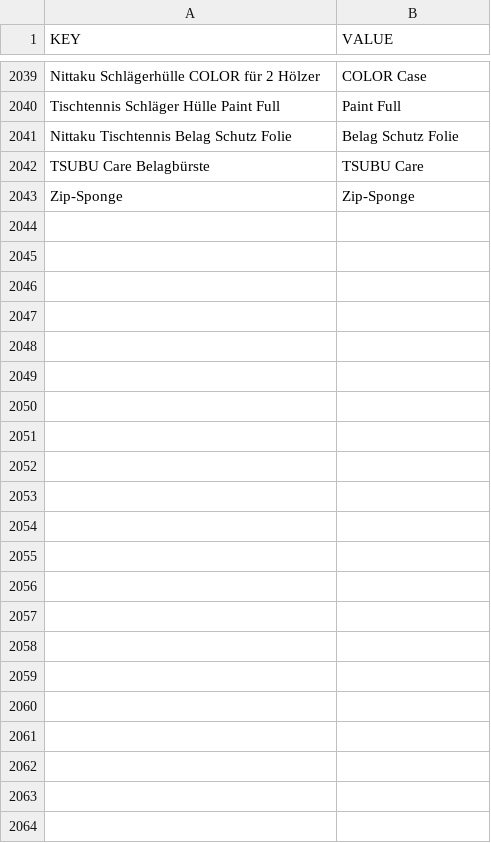
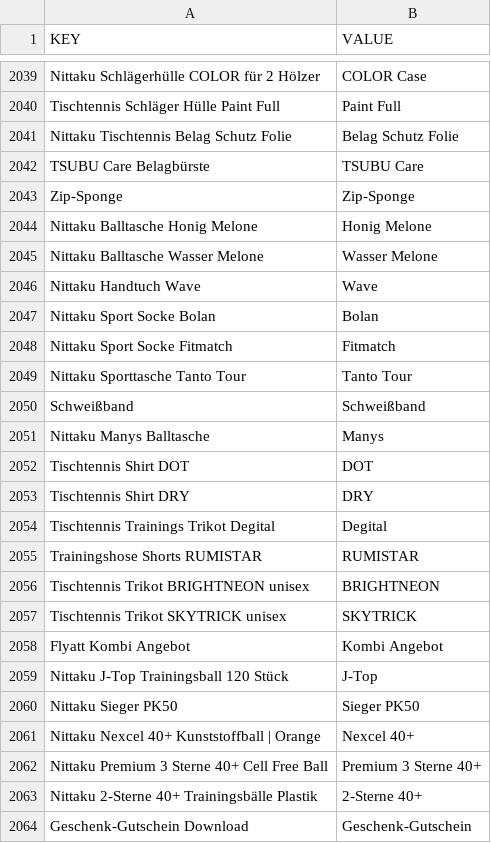
Before and after one commit to DannyJPN/PingPongEshopScraping, a CSV file: desaka_unifier/Memory/ProductModelMemory_CS.csv, drawn as a sheet; only a part is shown, gaps mark what is left out.

```diff
--- a/desaka_unifier/Memory/ProductModelMemory_CS.csv
+++ b/desaka_unifier/Memory/ProductModelMemory_CS.csv
@@ -2043 +2043,22 @@
 "Zip-Sponge","Zip-Sponge"
+"Nittaku Balltasche Honig Melone","Honig Melone"
+"Nittaku Balltasche Wasser Melone","Wasser Melone"
+"Nittaku Handtuch Wave","Wave"
+"Nittaku Sport Socke Bolan","Bolan"
+"Nittaku Sport Socke Fitmatch","Fitmatch"
+"Nittaku Sporttasche Tanto Tour","Tanto Tour"
+"Schweißband","Schweißband"
+"Nittaku Manys Balltasche","Manys"
+"Tischtennis Shirt DOT","DOT"
+"Tischtennis Shirt DRY","DRY"
+"Tischtennis Trainings Trikot Degital","Degital"
+"Trainingshose Shorts RUMISTAR","RUMISTAR"
+"Tischtennis Trikot BRIGHTNEON unisex","BRIGHTNEON"
+"Tischtennis Trikot SKYTRICK unisex","SKYTRICK"
+"Flyatt Kombi Angebot","Kombi Angebot"
+"Nittaku J-Top Trainingsball 120 Stück","J-Top"
+"Nittaku Sieger PK50","Sieger PK50"
+"Nittaku Nexcel 40+ Kunststoffball | Orange","Nexcel 40+"
+"Nittaku Premium 3 Sterne 40+ Cell Free Ball","Premium 3 Sterne 40+"
+"Nittaku 2-Sterne 40+ Trainingsbälle Plastik","2-Sterne 40+"
+"Geschenk-Gutschein Download","Geschenk-Gutschein"
```
